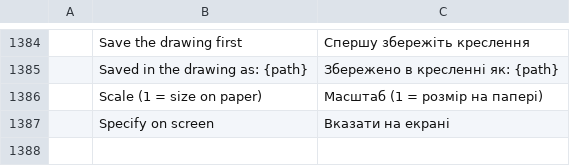
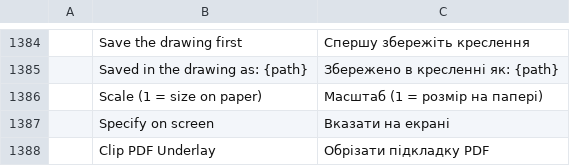
Before and after one commit to ATARYS-LAB/cadcraft, a TSV file: crates/ui-egui/src/i18n/uk.tsv, drawn as a sheet; only a part is shown, gaps mark what is left out.

```diff
--- a/crates/ui-egui/src/i18n/uk.tsv
+++ b/crates/ui-egui/src/i18n/uk.tsv
@@ -1387 +1387,2 @@
 	Specify on screen	Вказати на екрані
+	Clip PDF Underlay	Обрізати підкладку PDF
```
Also changed, not shown: crates/ui-egui/src/i18n/fr.tsv.
